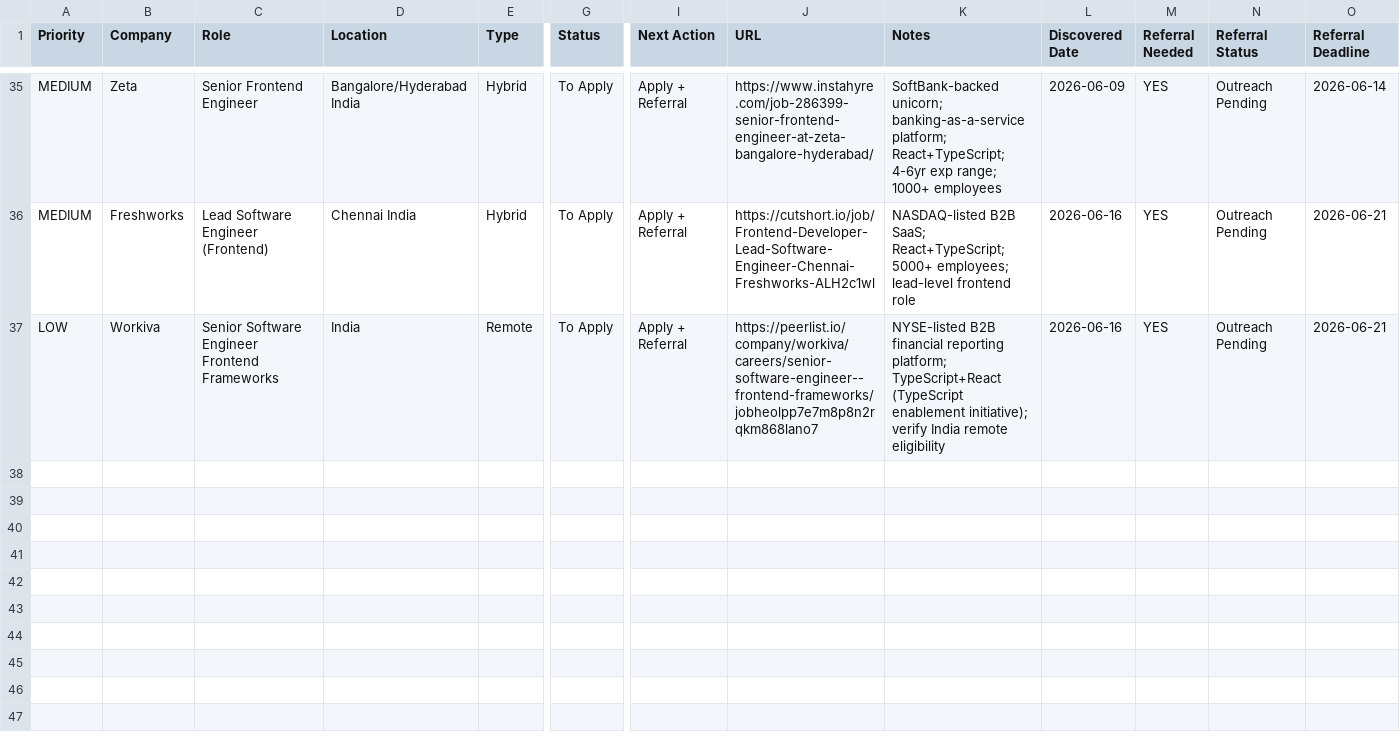
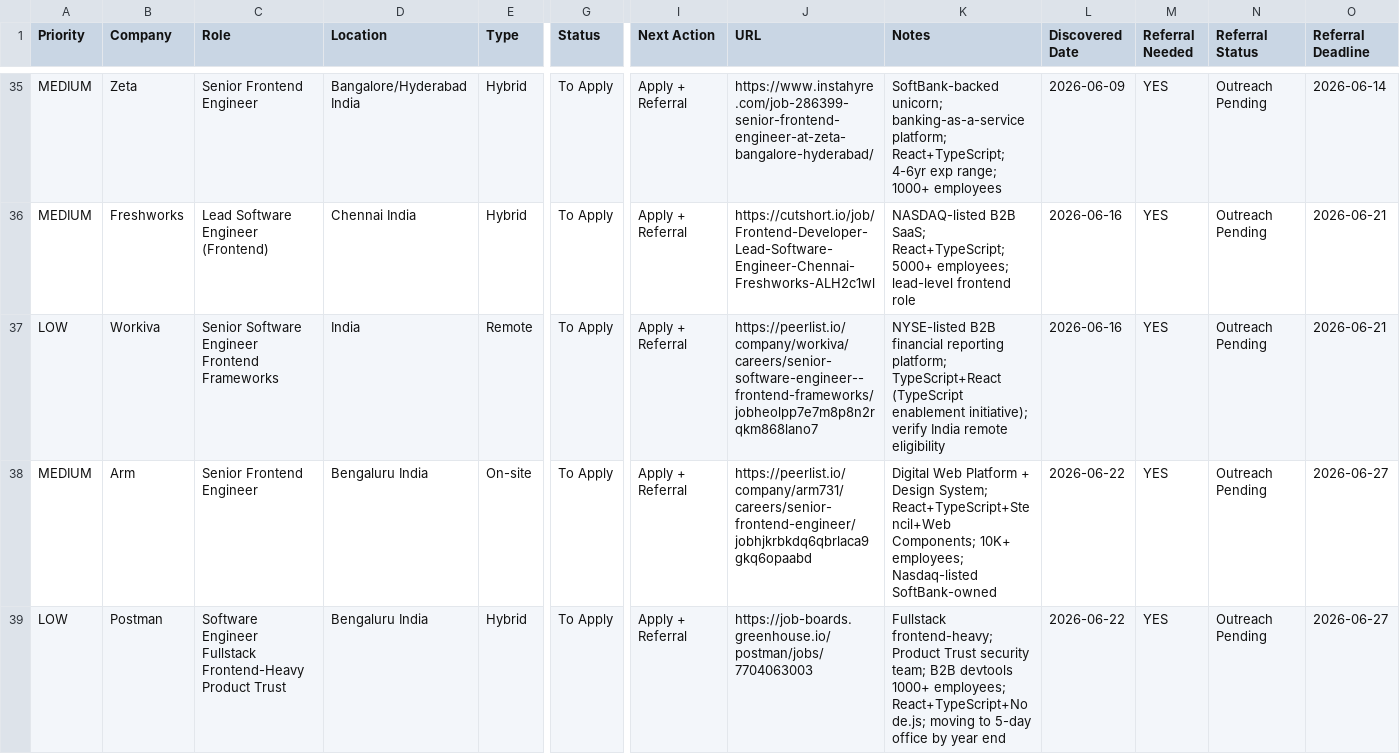
Before and after one commit to apoorv-jain/claude-linkedin-assistant, a CSV file: job_tracker.csv, drawn as a sheet; only a part is shown, gaps mark what is left out; rows hold the shown columns only; the diff names each change by its address in the sheet, - before the commit and + after, or states it on an @@ line.

```diff
--- a/job_tracker.csv
+++ b/job_tracker.csv
+row 38: MEDIUM | Arm | Senior Frontend Engineer | Bengaluru India | On-site | To Apply | Apply + Referral | https://peerlist.io/company/arm731/careers/senior-frontend-engineer/jobhjkrbkdq6qbrlaca9gkq6opaabd | Digital Web Platform + Design System; React+TypeScript+Stencil+Web Components; 10K+ employees; Nasdaq-listed SoftBank-owned | 2026-06-22 | YES | Outreach Pending | 2026-06-27
+row 39: LOW | Postman | Software Engineer Fullstack Frontend-Heavy Product Trust | Bengaluru India | Hybrid | To Apply | Apply + Referral | https://job-boards.greenhouse.io/postman/jobs/7704063003 | Fullstack frontend-heavy; Product Trust security team; B2B devtools 1000+ employees; React+TypeScript+Node.js; moving to 5-day office by year end | 2026-06-22 | YES | Outreach Pending | 2026-06-27
```
Also changed, not shown: startup_tracker.csv.
